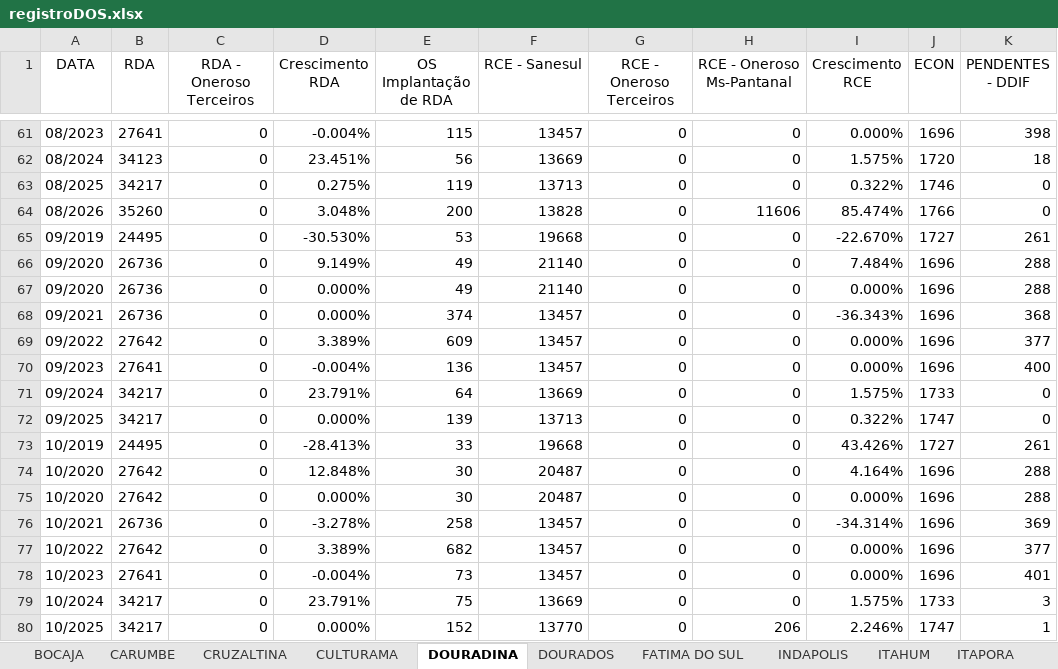
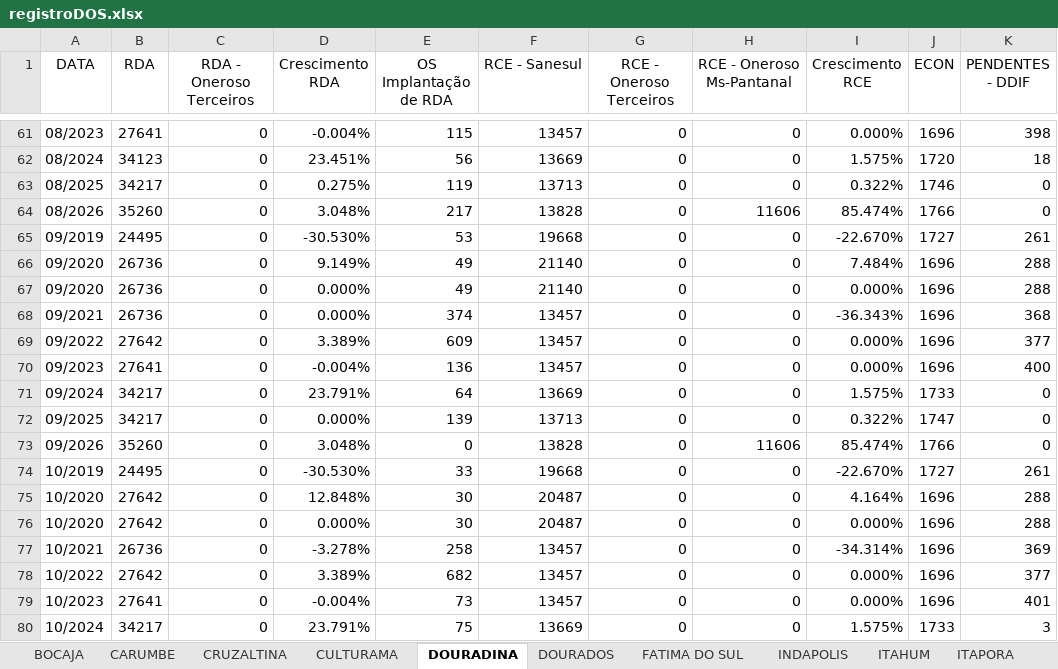
Before and after one commit to OtavioDayrots/Registro_Regional_MS, an Excel workbook: regionais/registroDOS.xlsx, sheet DOURADINA, drawn as a sheet; only a part is shown, gaps mark what is left out; the shorter side is filled out with more unchanged rows; values as stored, in another font and other column widths than the file's, no borders; addresses are those after the commit; the diff names each change by its address in the sheet, - before the commit and + after, or states it on an @@ line.

```diff
--- a/regionais/registroDOS.xlsx (sheet DOURADINA)
+++ b/regionais/registroDOS.xlsx (sheet DOURADINA)
-E64 (OS Implantação de RDA): 200
+E64 (OS Implantação de RDA): 217
+row 73: 09/2026 | 35260 | 0 | 3.048% | 0 | 13828 | 0 | 11606 | 85.474% | 1766 | 0
-D74 (Crescimento RDA): -28.413%
+D74 (Crescimento RDA): -30.530%
-I74 (Crescimento RCE): 43.426%
+I74 (Crescimento RCE): -22.670%
```
Also changed, not shown: sheet VICENTINA, sheet ITAPORA, sheet RIO BRILHANTE, sheet FATIMA DO SUL, sheet MARACAJU, sheet DOURADOS, 22 more sheets, regionais/registroAUA.xlsx, regionais/registroCXM.xlsx, 8 other files.
